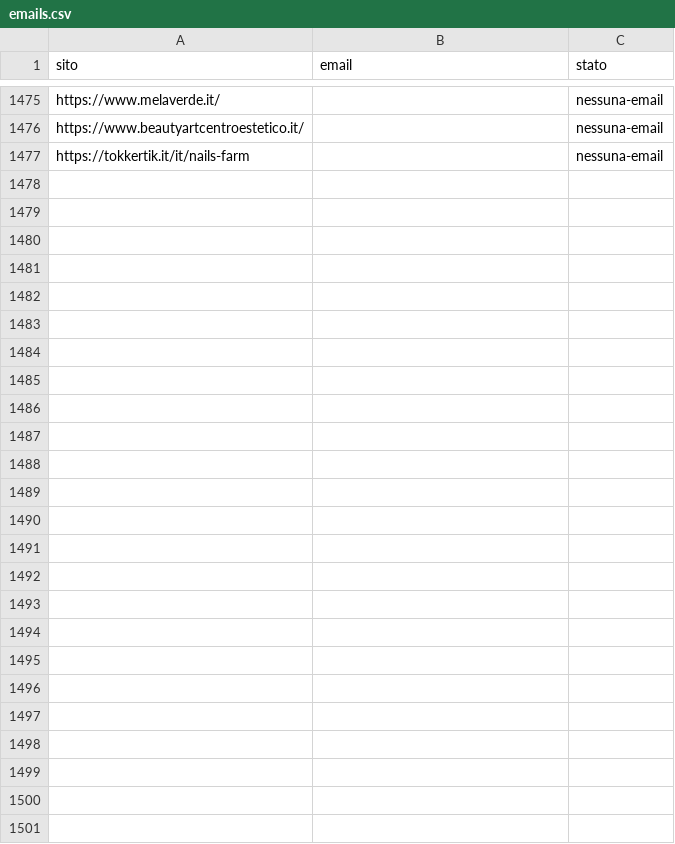
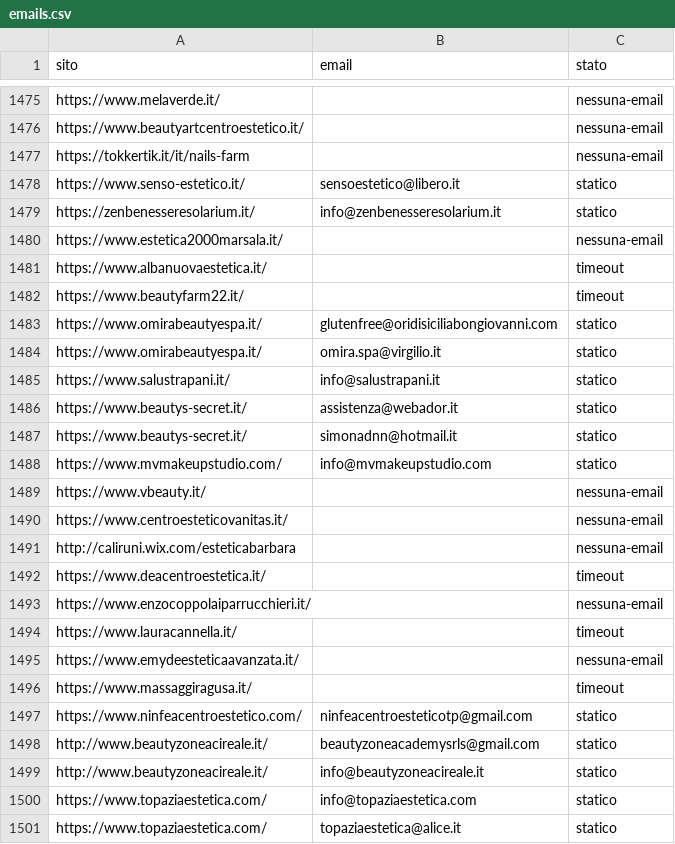
Before and after one commit to otticaclienti/scraper-estetica, a CSV file: emails.csv, drawn as a sheet; only a part is shown, gaps mark what is left out.

```diff
--- a/emails.csv
+++ b/emails.csv
@@ -1477 +1477,25 @@ https://www.beautyartcentroestetico.it/,,nessuna-email
 https://tokkertik.it/it/nails-farm,,nessuna-email
+https://www.senso-estetico.it/,sensoestetico@libero.it,statico
+https://zenbenesseresolarium.it/,info@zenbenesseresolarium.it,statico
+https://www.estetica2000marsala.it/,,nessuna-email
+https://www.albanuovaestetica.it/,,timeout
+https://www.beautyfarm22.it/,,timeout
+https://www.omirabeautyespa.it/,glutenfree@oridisiciliabongiovanni.com,statico
+https://www.omirabeautyespa.it/,omira.spa@virgilio.it,statico
+https://www.salustrapani.it/,info@salustrapani.it,statico
+https://www.beautys-secret.it/,assistenza@webador.it,statico
+https://www.beautys-secret.it/,simonadnn@hotmail.it,statico
+https://www.mvmakeupstudio.com/,info@mvmakeupstudio.com,statico
+https://www.vbeauty.it/,,nessuna-email
+https://www.centroesteticovanitas.it/,,nessuna-email
+http://caliruni.wix.com/esteticabarbara,,nessuna-email
+https://www.deacentroestetica.it/,,timeout
+https://www.enzocoppolaiparrucchieri.it/,,nessuna-email
+https://www.lauracannella.it/,,timeout
+https://www.emydeesteticaavanzata.it/,,nessuna-email
+https://www.massaggiragusa.it/,,timeout
+https://www.ninfeacentroestetico.com/,ninfeacentroesteticotp@gmail.com,statico
+http://www.beautyzoneacireale.it/,beautyzoneacademysrls@gmail.com,statico
+http://www.beautyzoneacireale.it/,info@beautyzoneacireale.it,statico
+https://www.topaziaestetica.com/,info@topaziaestetica.com,statico
+https://www.topaziaestetica.com/,topaziaestetica@alice.it,statico
```
Also changed, not shown: 1 other file.
